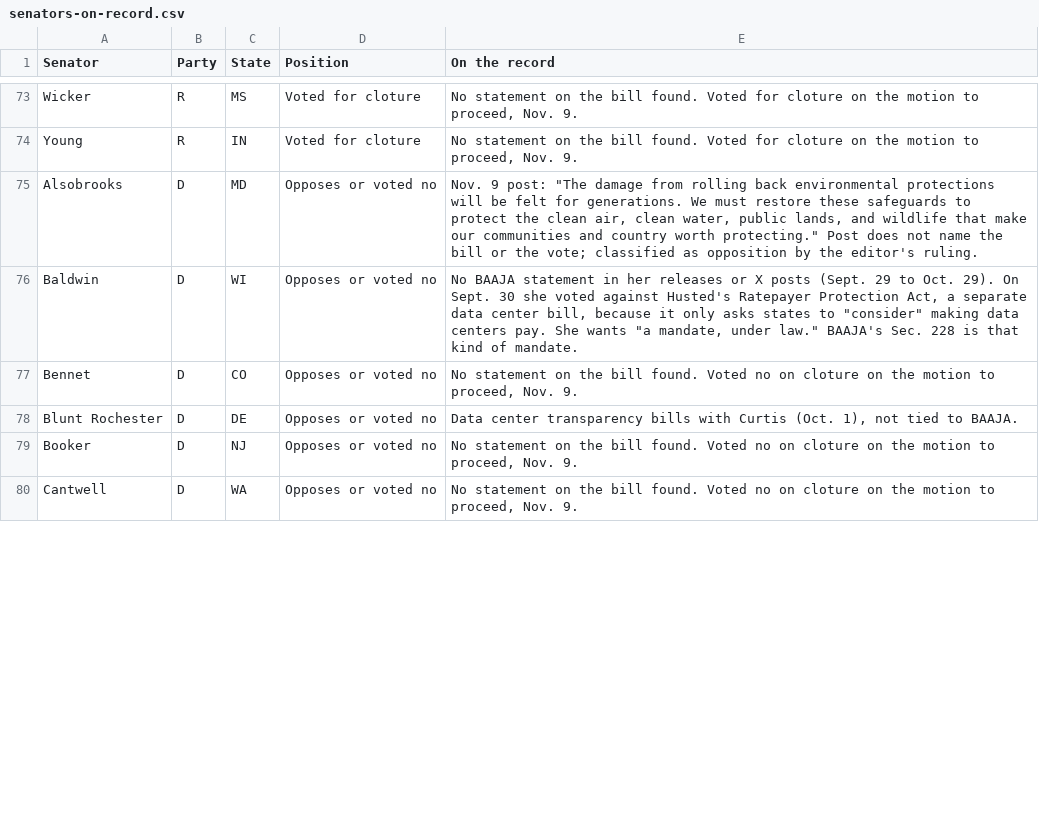
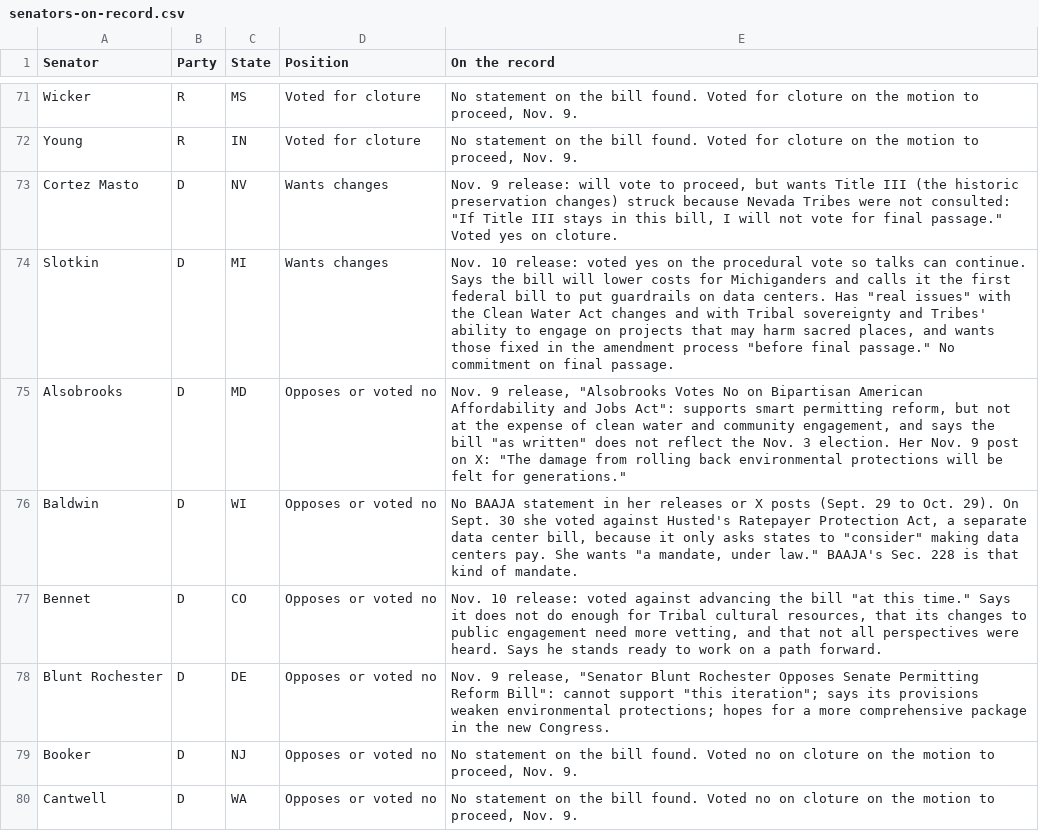
Before and after one commit to parksgc/baaja-scorecard, a CSV file: data/senators-on-record.csv, drawn as a sheet; only a part is shown, gaps mark what is left out; the diff covers the shown part only.

```diff
--- a/data/senators-on-record.csv
+++ b/data/senators-on-record.csv
@@ -74,6 +72,8 @@ Wicker,R,MS,Voted for cloture,"No statement on the bill found. Voted for cloture
 Young,R,IN,Voted for cloture,"No statement on the bill found. Voted for cloture on the motion to proceed, Nov. 9."
-Alsobrooks,D,MD,Opposes or voted no,"Nov. 9 post: ""The damage from rolling back environmental protections will be felt for generations. We must restore these safeguards to protect the clean air, clean water, public lands, and wildlife that make our communities and country worth protecting."" Post does not name the bill or the vote; classified as opposition by the editor's ruling."
+Cortez Masto,D,NV,Wants changes,"Nov. 9 release: will vote to proceed, but wants Title III (the historic preservation changes) struck because Nevada Tribes were not consulted: ""If Title III stays in this bill, I will not vote for final passage."" Voted yes on cloture."
+Slotkin,D,MI,Wants changes,"Nov. 10 release: voted yes on the procedural vote so talks can continue. Says the bill will lower costs for Michiganders and calls it the first federal bill to put guardrails on data centers. Has ""real issues"" with the Clean Water Act changes and with Tribal sovereignty and Tribes' ability to engage on projects that may harm sacred places, and wants those fixed in the amendment process ""before final passage."" No commitment on final passage."
+Alsobrooks,D,MD,Opposes or voted no,"Nov. 9 release, ""Alsobrooks Votes No on Bipartisan American Affordability and Jobs Act"": supports smart permitting reform, but not at the expense of clean water and community engagement, and says the bill ""as written"" does not reflect the Nov. 3 election. Her Nov. 9 post on X: ""The damage from rolling back environmental protections will be felt for generations."""
 Baldwin,D,WI,Opposes or voted no,"No BAAJA statement in her releases or X posts (Sept. 29 to Oct. 29). On Sept. 30 she voted against Husted's Ratepayer Protection Act, a separate data center bill, because it only asks states to ""consider"" making data centers pay. She wants ""a mandate, under law."" BAAJA's Sec. 228 is that kind of mandate."
-Bennet,D,CO,Opposes or voted no,"No statement on the bill found. Voted no on cloture on the motion to proceed, Nov. 9."
-Blunt Rochester,D,DE,Opposes or voted no,"Data center transparency bills with Curtis (Oct. 1), not tied to BAAJA."
+Bennet,D,CO,Opposes or voted no,"Nov. 10 release: voted against advancing the bill ""at this time."" Says it does not do enough for Tribal cultural resources, that its changes to public engagement need more vetting, and that not all perspectives were heard. Says he stands ready to work on a path forward."
+Blunt Rochester,D,DE,Opposes or voted no,"Nov. 9 release, ""Senator Blunt Rochester Opposes Senate Permitting Reform Bill"": cannot support ""this iteration""; says its provisions weaken environmental protections; hopes for a more comprehensive package in the new Congress."
 Booker,D,NJ,Opposes or voted no,"No statement on the bill found. Voted no on cloture on the motion to proceed, Nov. 9."
```
Also changed, not shown: 4 added rows, 6 removed rows and 8 edited cells elsewhere in this file, data/latest-statements.csv, data/path-to-218.csv, 4 other files.
